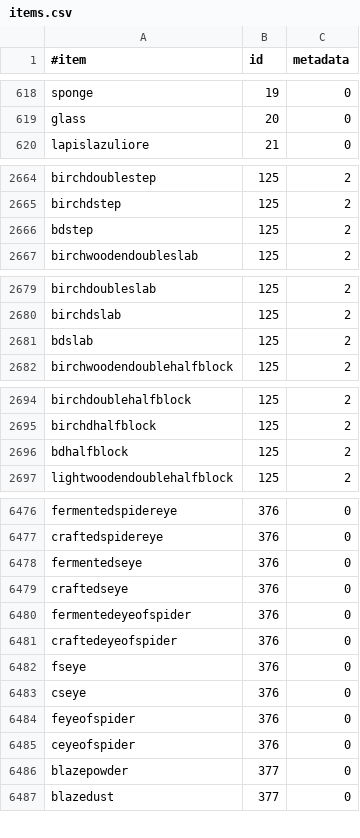
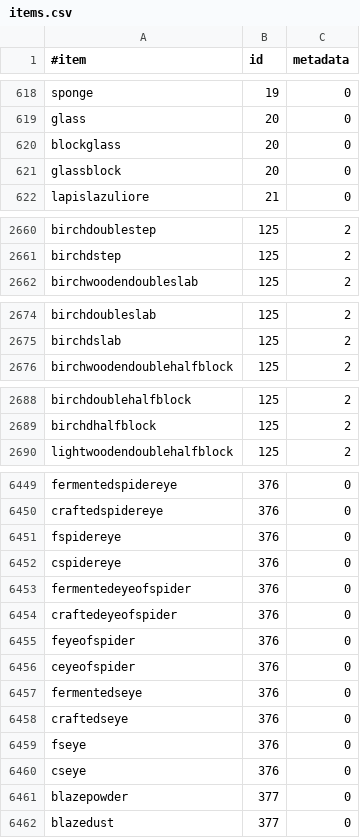
Before and after one commit to SkyBlock-Simplified/niftylibrary, a CSV file: src/items.csv, drawn as a sheet; only a part is shown, gaps mark what is left out; the diff covers the shown part only.

Commit message:
Updating items database

```diff
--- a/src/items.csv
+++ b/src/items.csv
@@ -619,2 +619,4 @@ sponge,19,0
 glass,20,0
+blockglass,20,0
+glassblock,20,0
 lapislazuliore,21,0
@@ -2665,3 +2661,2 @@ birchdoublestep,125,2
 birchdstep,125,2
-bdstep,125,2
 birchwoodendoubleslab,125,2
@@ -2680,3 +2675,2 @@ birchdoubleslab,125,2
 birchdslab,125,2
-bdslab,125,2
 birchwoodendoublehalfblock,125,2
@@ -2695,3 +2689,2 @@ birchdoublehalfblock,125,2
 birchdhalfblock,125,2
-bdhalfblock,125,2
 lightwoodendoublehalfblock,125,2
@@ -6477,10 +6450,12 @@ fermentedspidereye,376,0
 craftedspidereye,376,0
-fermentedseye,376,0
-craftedseye,376,0
+fspidereye,376,0
+cspidereye,376,0
 fermentedeyeofspider,376,0
 craftedeyeofspider,376,0
-fseye,376,0
-cseye,376,0
 feyeofspider,376,0
 ceyeofspider,376,0
+fermentedseye,376,0
+craftedseye,376,0
+fseye,376,0
+cseye,376,0
 blazepowder,377,0
```
Also changed, not shown: 26 removed rows and 3 edited cells elsewhere in this file.
